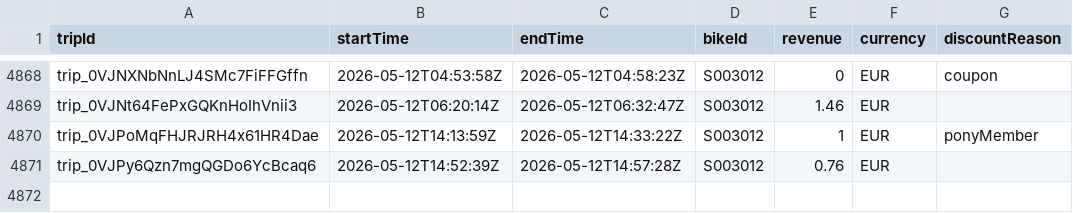
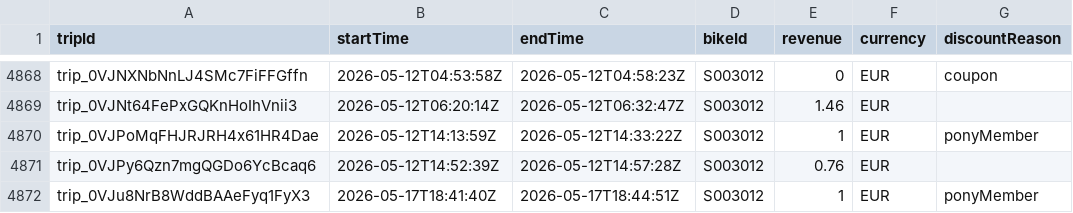
Before and after one commit to yannbertrand/pony-stats, a CSV file: front/public/trips.csv, drawn as a sheet; only a part is shown, gaps mark what is left out; the diff names each change by its address in the sheet, - before the commit and + after, or states it on an @@ line.

```diff
--- a/front/public/trips.csv
+++ b/front/public/trips.csv
+row 4872: trip_0VJu8NrB8WddBAAeFyq1FyX3 | 2026-05-17T18:41:40Z | 2026-05-17T18:44:51Z | S003012 | 1 | EUR | ponyMember
```
Also changed, not shown: 1 other file.
